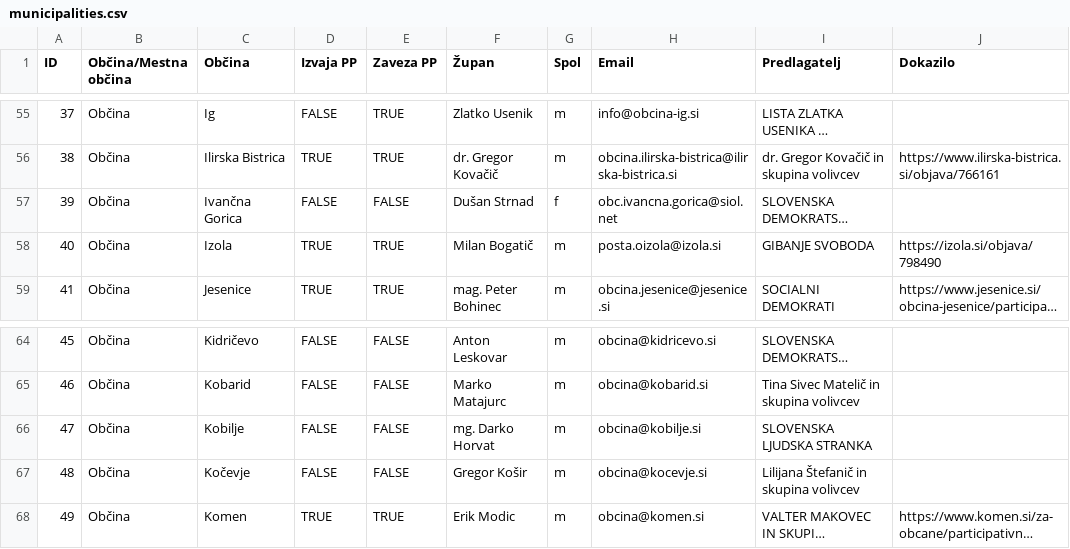
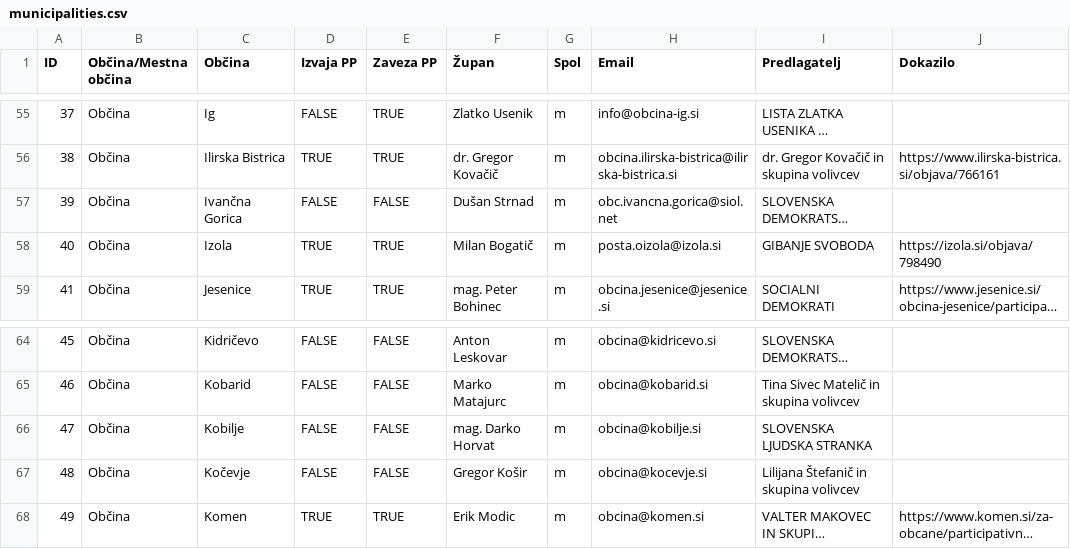
Before and after one commit to danesjenovdan/participatorni-proracun, a CSV file: src/assets/municipalities.csv, drawn as a sheet; only a part is shown, gaps mark what is left out; long unchanged cells end in …; the diff names each change by its address in the sheet, - before the commit and + after, or states it on an @@ line.

Commit message:
update csv data

```diff
--- a/src/assets/municipalities.csv
+++ b/src/assets/municipalities.csv
-G57 (Spol): f
+G57 (Spol): m
-F66 (Župan): mg. Darko Horvat
+F66 (Župan): mag. Darko Horvat
```
